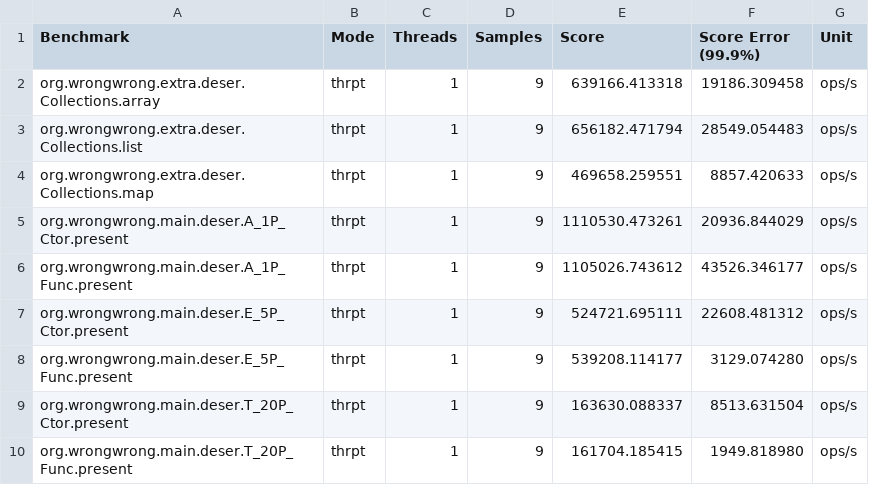
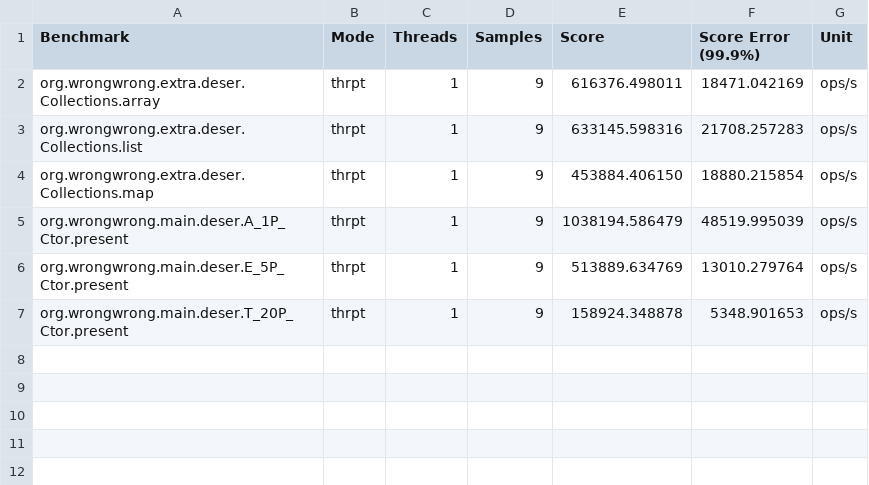
Before and after one commit to ProjectMapK/kogera-benchmark, a CSV file: ci-reports/StrictNullChecksKogera-thrpt/Conventional.csv, drawn as a sheet.

```diff
--- a/ci-reports/StrictNullChecksKogera-thrpt/Conventional.csv
+++ b/ci-reports/StrictNullChecksKogera-thrpt/Conventional.csv
@@ -1,10 +1,7 @@
 "Benchmark","Mode","Threads","Samples","Score","Score Error (99.9%)","Unit"
-"org.wrongwrong.extra.deser.Collections.array","thrpt",1,9,639166.413318,19186.309458,"ops/s"
-"org.wrongwrong.extra.deser.Collections.list","thrpt",1,9,656182.471794,28549.054483,"ops/s"
-"org.wrongwrong.extra.deser.Collections.map","thrpt",1,9,469658.259551,8857.420633,"ops/s"
-"org.wrongwrong.main.deser.A_1P_Ctor.present","thrpt",1,9,1110530.473261,20936.844029,"ops/s"
-"org.wrongwrong.main.deser.A_1P_Func.present","thrpt",1,9,1105026.743612,43526.346177,"ops/s"
-"org.wrongwrong.main.deser.E_5P_Ctor.present","thrpt",1,9,524721.695111,22608.481312,"ops/s"
-"org.wrongwrong.main.deser.E_5P_Func.present","thrpt",1,9,539208.114177,3129.074280,"ops/s"
-"org.wrongwrong.main.deser.T_20P_Ctor.present","thrpt",1,9,163630.088337,8513.631504,"ops/s"
-"org.wrongwrong.main.deser.T_20P_Func.present","thrpt",1,9,161704.185415,1949.818980,"ops/s"
+"org.wrongwrong.extra.deser.Collections.array","thrpt",1,9,616376.498011,18471.042169,"ops/s"
+"org.wrongwrong.extra.deser.Collections.list","thrpt",1,9,633145.598316,21708.257283,"ops/s"
+"org.wrongwrong.extra.deser.Collections.map","thrpt",1,9,453884.406150,18880.215854,"ops/s"
+"org.wrongwrong.main.deser.A_1P_Ctor.present","thrpt",1,9,1038194.586479,48519.995039,"ops/s"
+"org.wrongwrong.main.deser.E_5P_Ctor.present","thrpt",1,9,513889.634769,13010.279764,"ops/s"
+"org.wrongwrong.main.deser.T_20P_Ctor.present","thrpt",1,9,158924.348878,5348.901653,"ops/s"
```
Also changed, not shown: ci-reports/StrictNullChecksKogera-ss/Conventional.csv, ci-reports/StrictNullChecksKogera-ss/Present.csv, 25 other files.
